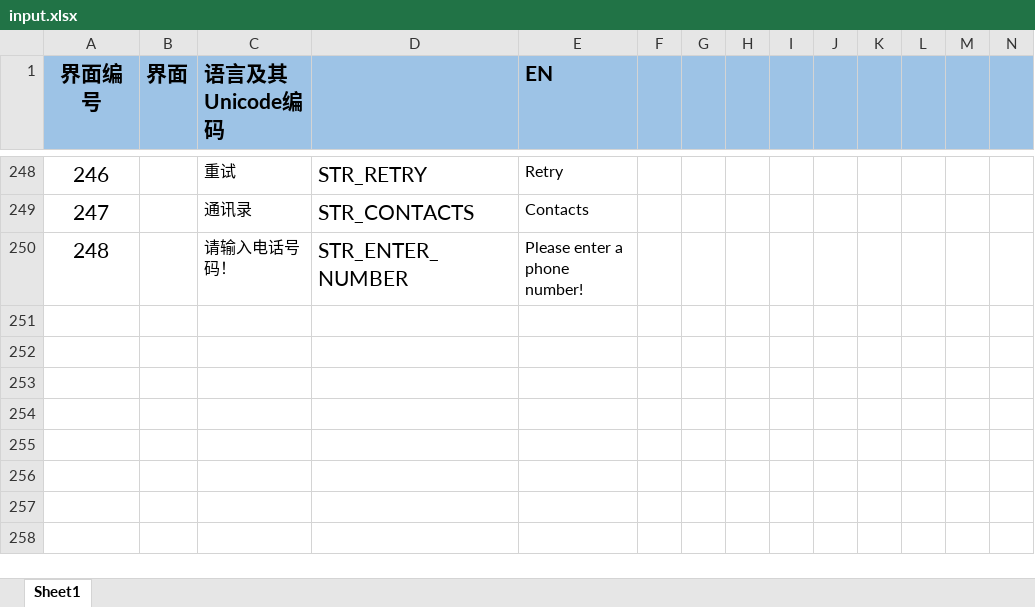
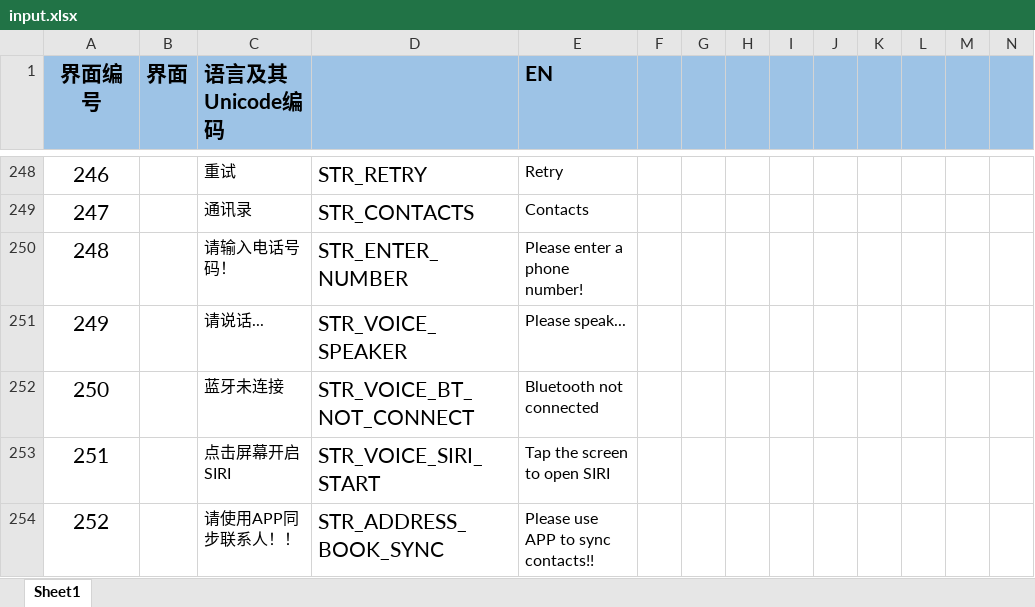
Before and after one commit to zzp2233/569x_AI_AB281GA, an Excel workbook: ute/language/defaultLanguage/input.xlsx, sheet Sheet1, drawn as a sheet; only a part is shown, gaps mark what is left out; values as stored, in another font and other column widths than the file's, no borders; rows hold the shown columns only; the diff names each change by its address in the sheet, - before the commit and + after, or states it on an @@ line.

```diff
--- a/ute/language/defaultLanguage/input.xlsx (sheet Sheet1)
+++ b/ute/language/defaultLanguage/input.xlsx (sheet Sheet1)
+row 251: 249 |  | 请说话... | STR_VOICE_SPEAKER | Please speak...
+row 252: 250 |  | 蓝牙未连接 | STR_VOICE_BT_NOT_CONNECT | Bluetooth not connected
+row 253: 251 |  | 点击屏幕开启SIRI | STR_VOICE_SIRI_START | Tap the screen to open SIRI
+row 254: 252 |  | 请使用APP同步联系人！！ | STR_ADDRESS_BOOK_SYNC | Please use APP to sync contacts!!
```
Also changed, not shown: 5 other files.
